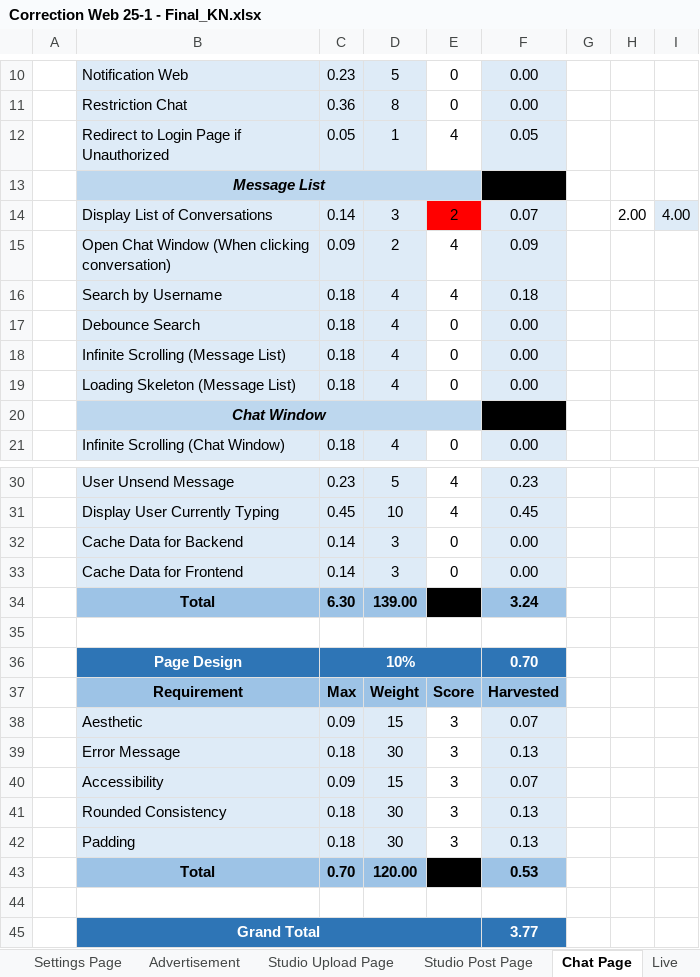
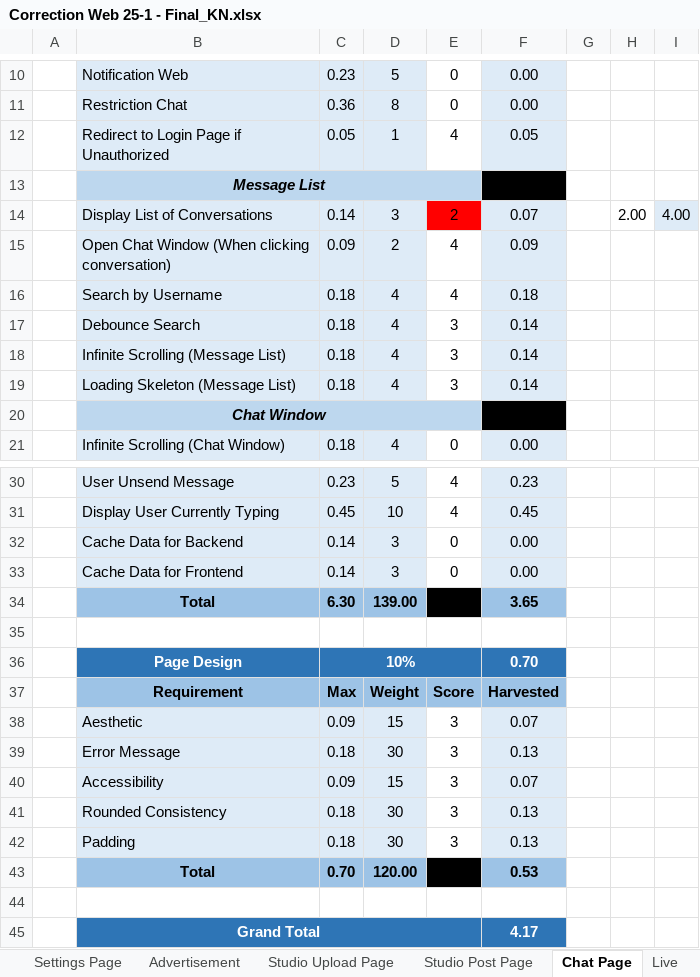
Before and after one commit to KennedySurianto/tpa_web, an Excel workbook: Correction Web 25-1 - Final_KN.xlsx, sheet Chat Page, drawn as a sheet; only a part is shown, gaps mark what is left out; values as stored, in another font and other column widths than the file's, no borders; the diff names each change by its address in the sheet, - before the commit and + after, or states it on an @@ line.

Commit message:
add: get friends, debounce, infinite scroll, loading skeleton in message list

```diff
--- a/Correction Web 25-1 - Final_KN.xlsx (sheet Chat Page)
+++ b/Correction Web 25-1 - Final_KN.xlsx (sheet Chat Page)
-E17:E19: 0
+E17:E19: 3
-F17:F19: 0.00
+F17:F19: 0.14
-F34: 3.24
+F34: 3.65
-F45: 3.77
+F45: 4.17
```
Also changed, not shown: sheet Master, sheet Result, 12 other files.
